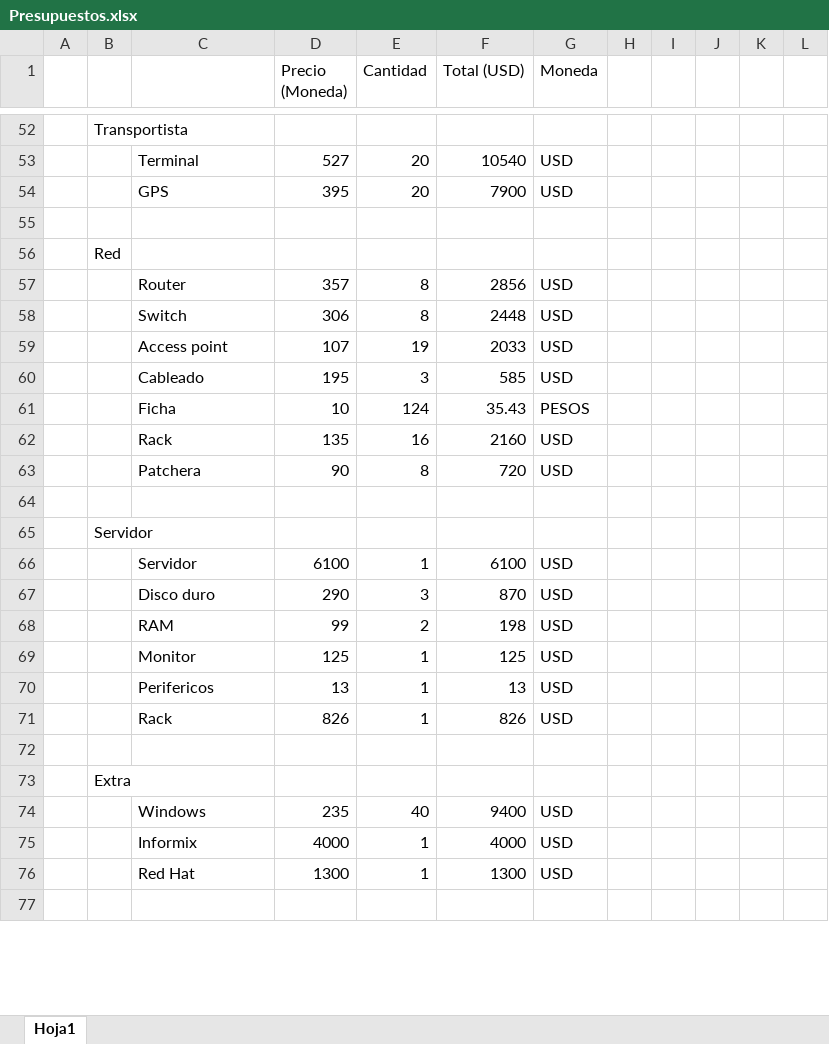
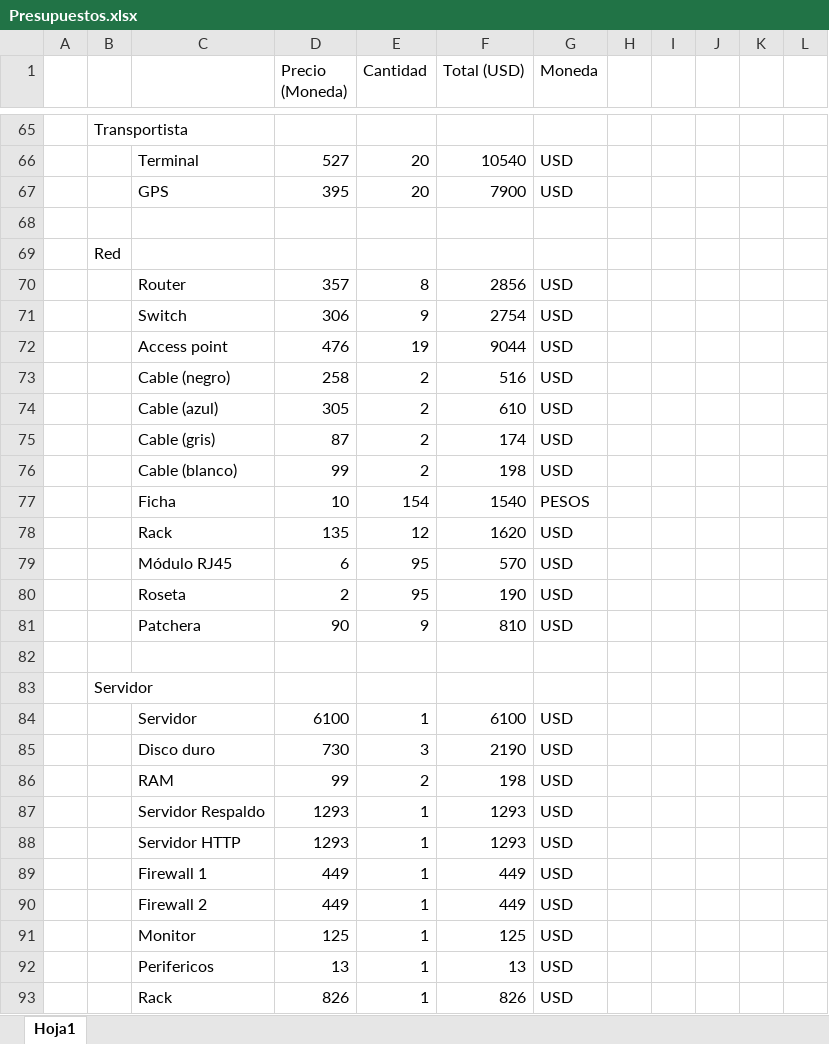
Before and after one commit to DanielPS555/Proyecto-App-.Net-Logistica----Proyecto-final-ESI, an Excel workbook: Actividades/Taller01006/Presupuestos.xlsx, sheet Hoja1, drawn as a sheet; only a part is shown, gaps mark what is left out; the shorter side is filled out with more unchanged rows; values as stored, in another font and other column widths than the file's, no borders; removed rows and columns are numbered as before the commit, all else as after; the diff covers the shown part only; the diff names each change by its address in the sheet, - before the commit and + after, or states it on an @@ line.

```diff
--- a/Actividades/Taller01006/Presupuestos.xlsx (sheet Hoja1)
+++ b/Actividades/Taller01006/Presupuestos.xlsx (sheet Hoja1)
-E71 (Cantidad): 8
+E71 (Cantidad): 9
-F71 (Total (USD)): 2448
+F71 (Total (USD)): 2754
-row 59:  |  | Access point | 107 | 19 | 2033 | USD
-row 60:  |  | Cableado | 195 | 3 | 585 | USD
+row 72:  |  | Access point | 476 | 19 | 9044 | USD
+row 73:  |  | Cable (negro) | 258 | 2 | 516 | USD
+row 74:  |  | Cable (azul) | 305 | 2 | 610 | USD
+row 75:  |  | Cable (gris) | 87 | 2 | 174 | USD
+row 76:  |  | Cable (blanco) | 99 | 2 | 198 | USD
-E77 (Cantidad): 124
+E77 (Cantidad): 154
-F77 (Total (USD)): 35.43
+F77 (Total (USD)): 1540
-E78 (Cantidad): 16
+E78 (Cantidad): 12
-F78 (Total (USD)): 2160
+F78 (Total (USD)): 1620
+row 79:  |  | Módulo RJ45 | 6 | 95 | 570 | USD
+row 80:  |  | Roseta | 2 | 95 | 190 | USD
-E81 (Cantidad): 8
+E81 (Cantidad): 9
-F81 (Total (USD)): 720
+F81 (Total (USD)): 810
-D85 (Precio (Moneda)): 290
+D85 (Precio (Moneda)): 730
-F85 (Total (USD)): 870
+F85 (Total (USD)): 2190
+row 87:  |  | Servidor Respaldo | 1293 | 1 | 1293 | USD
+row 88:  |  | Servidor HTTP | 1293 | 1 | 1293 | USD
+row 89:  |  | Firewall 1 | 449 | 1 | 449 | USD
+row 90:  |  | Firewall 2 | 449 | 1 | 449 | USD
```
Also changed, not shown: 27 added rows, 4 removed rows and 37 edited cells elsewhere in this sheet, formulas that keep their value, 2 other files.
